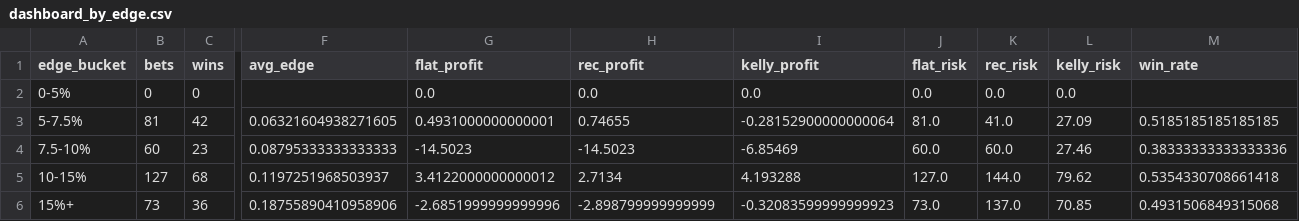
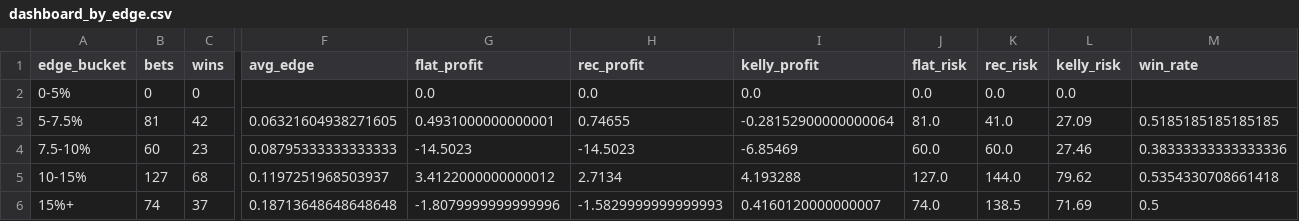
Before and after one commit to andrewrust04-blip/mlb-betting-model, a CSV file: dashboard_by_edge.csv, drawn as a sheet; only a part is shown, gaps mark what is left out; the diff covers the shown part only; the diff names each change by its address in the sheet, - before the commit and + after, or states it on an @@ line.

```diff
--- a/dashboard_by_edge.csv
+++ b/dashboard_by_edge.csv
-B6 (bets): 73
+B6 (bets): 74
-C6 (wins): 36
+C6 (wins): 37
-F6 (avg_edge): 0.18755890410958906
+F6 (avg_edge): 0.18713648648648648
-G6 (flat_profit): -2.6851999999999996
+G6 (flat_profit): -1.8079999999999996
-H6 (rec_profit): -2.898799999999999
+H6 (rec_profit): -1.5829999999999993
-I6 (kelly_profit): -0.32083599999999923
+I6 (kelly_profit): 0.4160120000000007
-J6 (flat_risk): 73.0
+J6 (flat_risk): 74.0
-K6 (rec_risk): 137.0
+K6 (rec_risk): 138.5
-L6 (kelly_risk): 70.85
+L6 (kelly_risk): 71.69
-M6 (win_rate): 0.4931506849315068
+M6 (win_rate): 0.5
```
Also changed, not shown: 3 edited cells elsewhere in this file, bet_log.csv, dashboard_by_line.csv, 5 other files.
